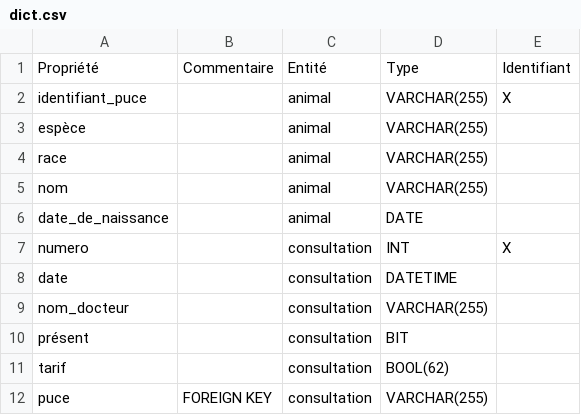
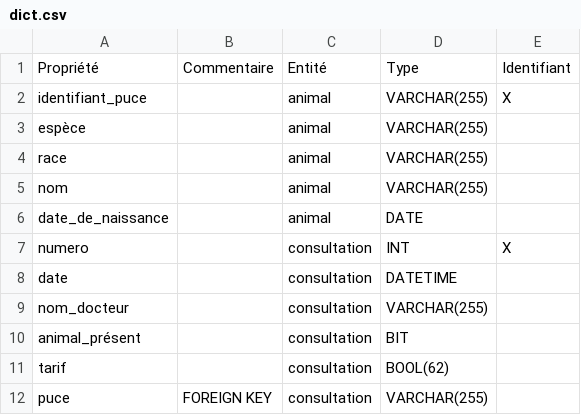
Before and after one commit to deozza/database-intro-exercices, a CSV file: Exercice-1/dict.csv, drawn as a sheet.

Commit message:
Update dict.csv

```diff
--- a/Exercice-1/dict.csv
+++ b/Exercice-1/dict.csv
@@ -9,3 +9,3 @@ date, "", consultation, DATETIME, ""
 nom_docteur, "", consultation, VARCHAR(255), ""
-présent, "", consultation, BIT, ""
+animal_présent, "", consultation, BIT, ""
 tarif, "", consultation, BOOL(62), ""
```
